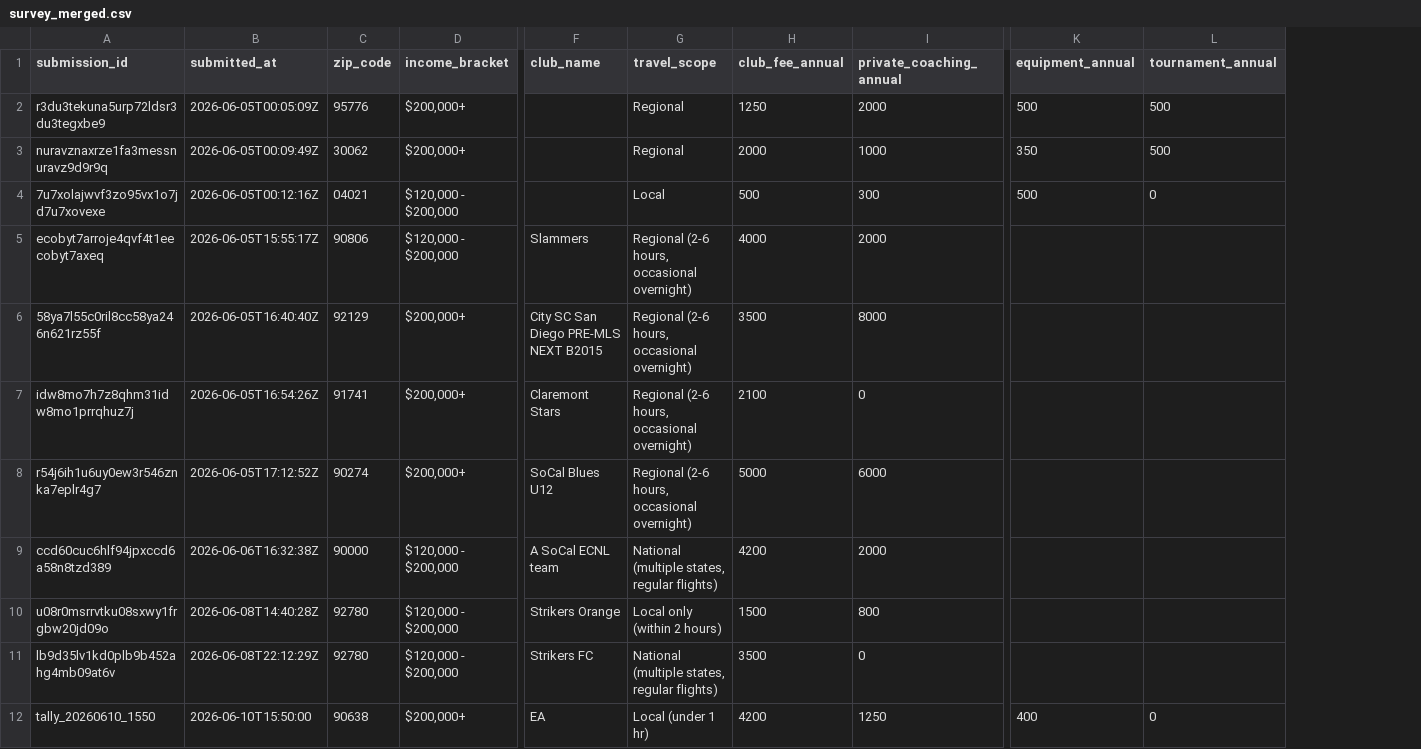
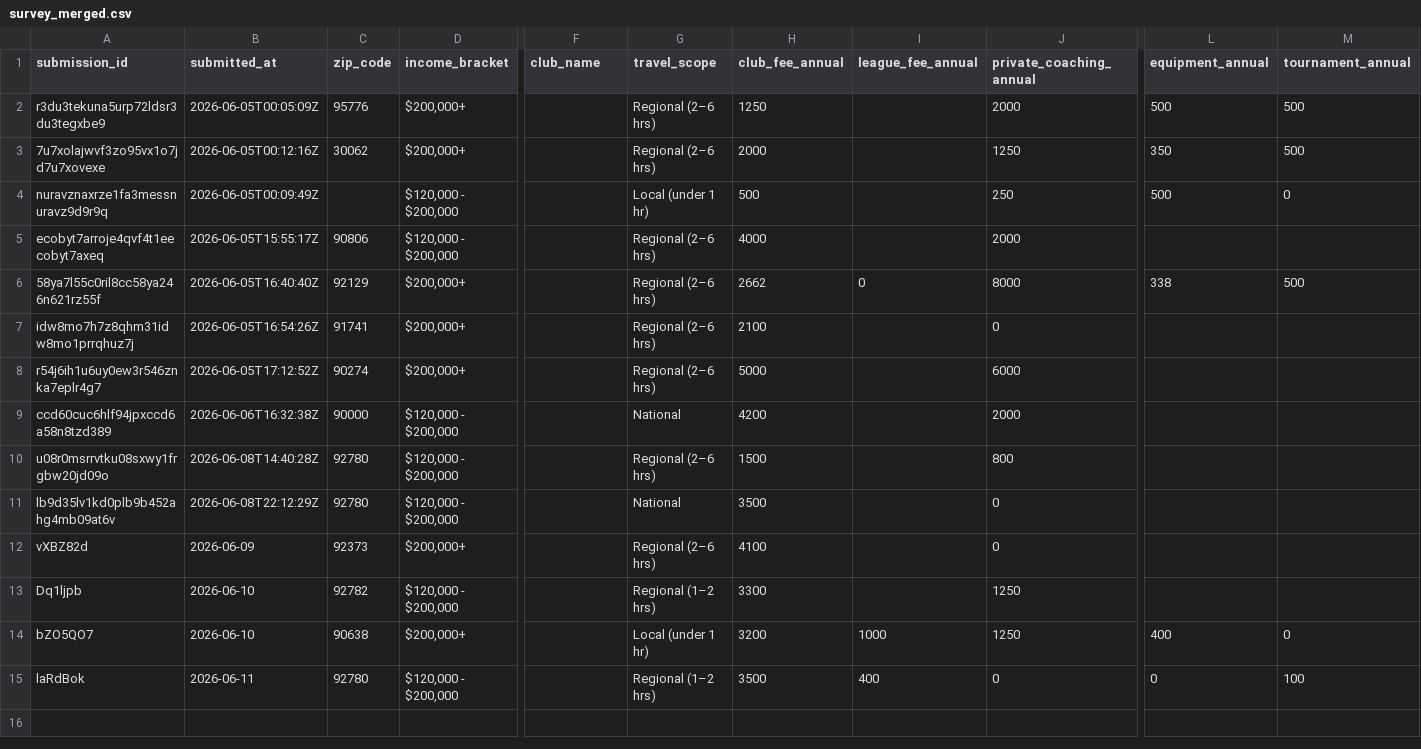
Before and after one commit to ericdoesit/youth-soccer-analysis, a CSV file: data/survey_merged.csv, drawn as a sheet; only a part is shown, gaps mark what is left out; removed rows and columns are numbered as before the commit, all else as after; rows hold the shown columns only; the diff covers the shown part only; the diff names each change by its address in the sheet, - before the commit and + after, or states it on an @@ line.

```diff
--- a/data/survey_merged.csv
+++ b/data/survey_merged.csv
+column I (league_fee_annual), row 6: 0; row 14: 1000
-G2 (travel_scope): Regional
+G2 (travel_scope): Regional (2–6 hrs)
+row 3: 7u7xolajwvf3zo95vx1o7jd7u7xovexe | 2026-06-05T00:12:16Z | 30062 | $200,000+ |  | Regional (2–6 hrs) | 2000 |  | 1250 | 350 | 500
-C4 (zip_code): 30062
+C4 (zip_code): (empty)
-D4 (income_bracket): $200,000+
+D4 (income_bracket): $120,000 - $200,000
-G4 (travel_scope): Regional
+G4 (travel_scope): Local (under 1 hr)
-H4 (club_fee_annual): 2000
+H4 (club_fee_annual): 500
-J4 (private_coaching_annual): 1000
+J4 (private_coaching_annual): 250
-L4 (equipment_annual): 350
+L4 (equipment_annual): 500
-M4 (tournament_annual): 500
+M4 (tournament_annual): 0
-row 4: 7u7xolajwvf3zo95vx1o7jd7u7xovexe | 2026-06-05T00:12:16Z | 04021 | $120,000 - $200,000 |  | Local | 500 | 300 | 500 | 0
-F5 (club_name): Slammers
+F5 (club_name): (empty)
-G5:G8 (travel_scope): Regional (2-6 hours, occasional overnight)
+G5:G8 (travel_scope): Regional (2–6 hrs)
-F6 (club_name): City SC San Diego PRE-MLS NEXT B2015
+F6 (club_name): (empty)
-H6 (club_fee_annual): 3500
+H6 (club_fee_annual): 2662
-L6 (equipment_annual): (empty)
+L6 (equipment_annual): 338
-M6 (tournament_annual): (empty)
+M6 (tournament_annual): 500
-F7 (club_name): Claremont Stars
+F7 (club_name): (empty)
-F8 (club_name): SoCal Blues U12
+F8 (club_name): (empty)
-F9 (club_name): A SoCal ECNL team
+F9 (club_name): (empty)
-G9 (travel_scope): National (multiple states, regular flights)
+G9 (travel_scope): National
-F10 (club_name): Strikers Orange
+F10 (club_name): (empty)
-G10 (travel_scope): Local only (within 2 hours)
+G10 (travel_scope): Regional (2–6 hrs)
-F11 (club_name): Strikers FC
+F11 (club_name): (empty)
-G11 (travel_scope): National (multiple states, regular flights)
+G11 (travel_scope): National
+row 12: vXBZ82d | 2026-06-09 | 92373 | $200,000+ |  | Regional (2–6 hrs) | 4100 |  | 0
+row 13: Dq1ljpb | 2026-06-10 | 92782 | $120,000 - $200,000 |  | Regional (1–2 hrs) | 3300 |  | 1250
-A14 (submission_id): tally_20260610_1550
+A14 (submission_id): bZO5QO7
-B14 (submitted_at): 2026-06-10T15:50:00
+B14 (submitted_at): 2026-06-10
-F14 (club_name): EA
+F14 (club_name): (empty)
-H14 (club_fee_annual): 4200
+H14 (club_fee_annual): 3200
+row 15: laRdBok | 2026-06-11 | 92780 | $120,000 - $200,000 |  | Regional (1–2 hrs) | 3500 | 400 | 0 | 0 | 100
```
Also changed, not shown: 4 edited cells elsewhere in this file, 2 other files.
